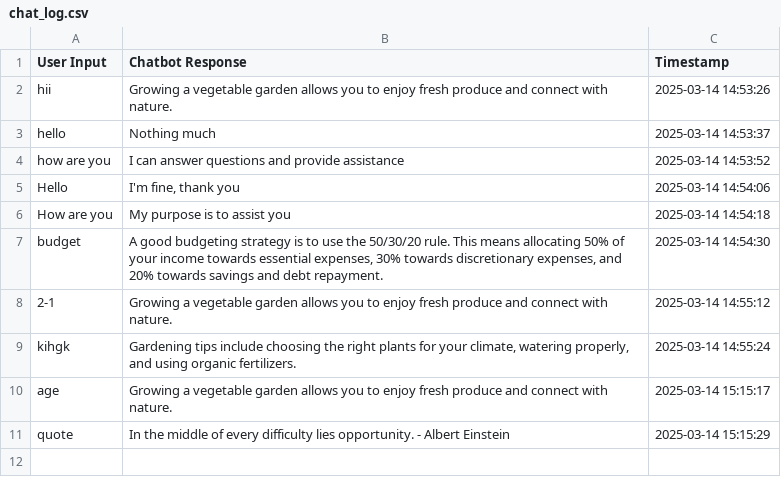
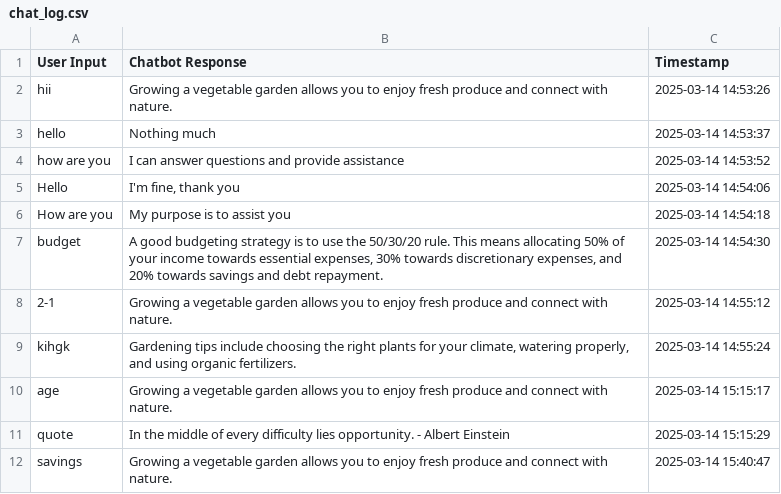
Before and after one commit to pranayasri12/Implementation_of_chatbot_NLP, a CSV file: chat_log.csv, drawn as a sheet; the diff names each change by its address in the sheet, - before the commit and + after, or states it on an @@ line.

```diff
--- a/chat_log.csv
+++ b/chat_log.csv
+row 12: savings | Growing a vegetable garden allows you to enjoy fresh produce and connect with nature. | 2025-03-14 15:40:47
```
Also changed, not shown: 1 other file.
